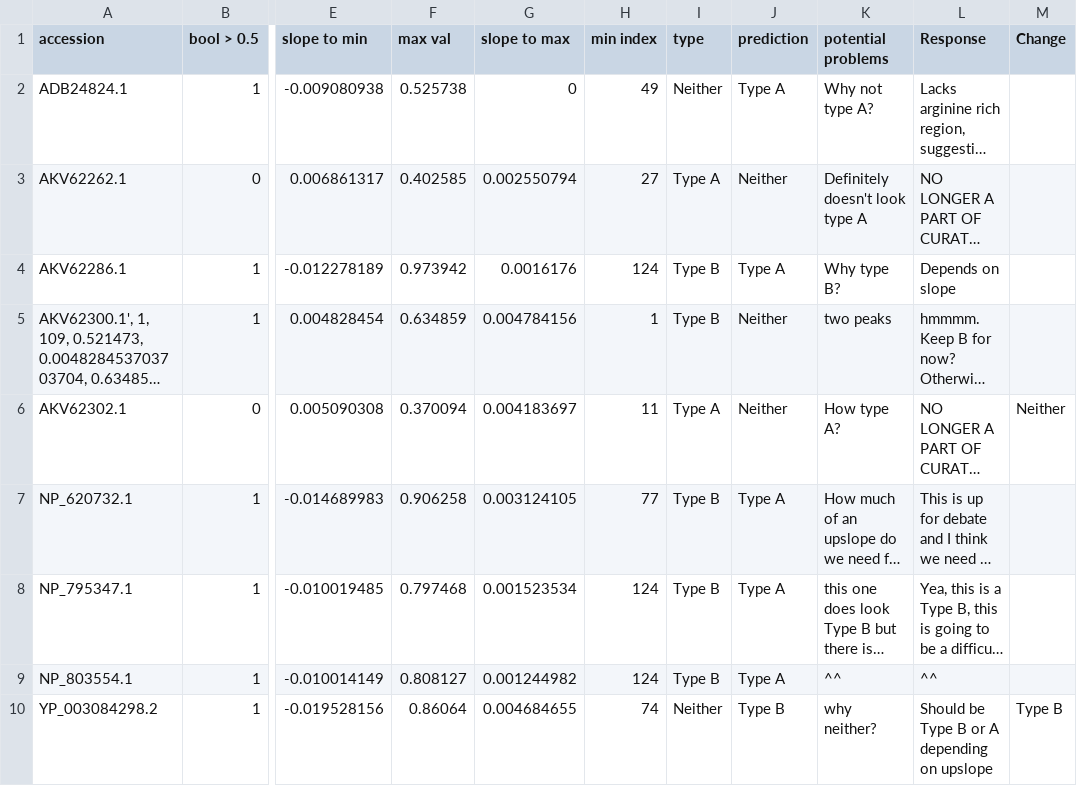
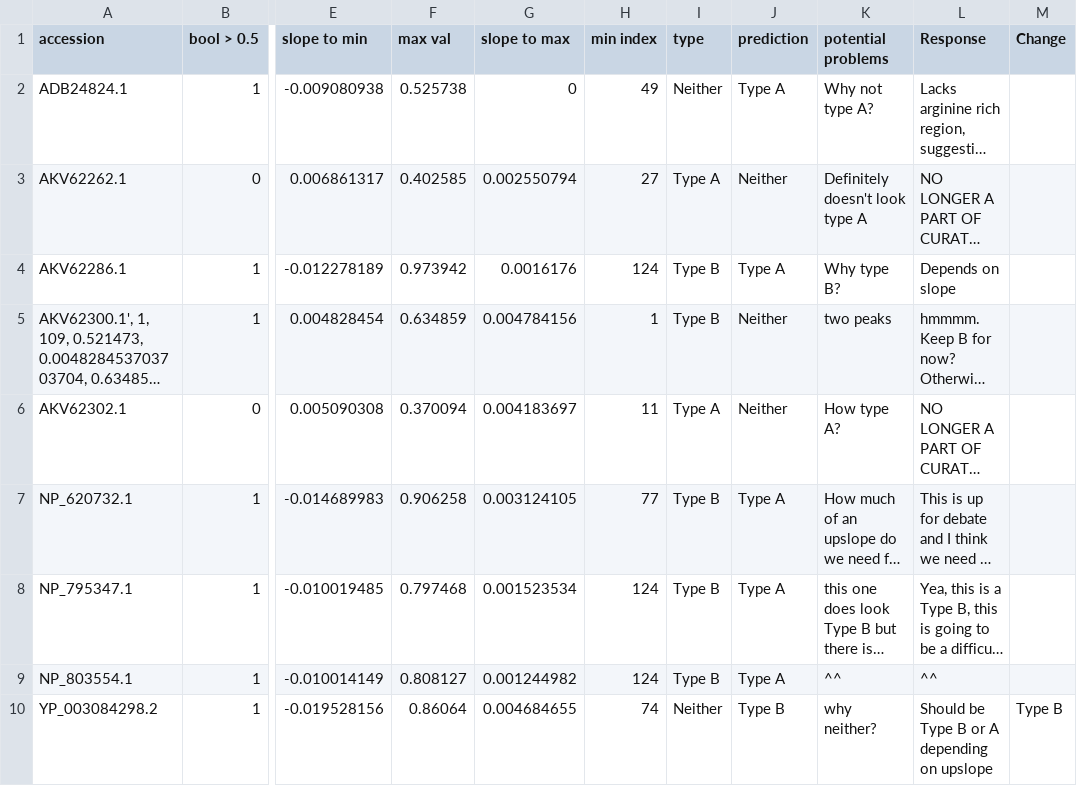
Before and after one commit to rschenck/Capsid_IDP_Classifier, a CSV file: troubling.csv, drawn as a sheet; only a part is shown, gaps mark what is left out; long unchanged cells end in …; the diff names each change by its address in the sheet, - before the commit and + after, or states it on an @@ line.

Commit message:
Updated change

```diff
--- a/troubling.csv
+++ b/troubling.csv
-M6 (Change): Neither
+M6 (Change): (empty)
```
